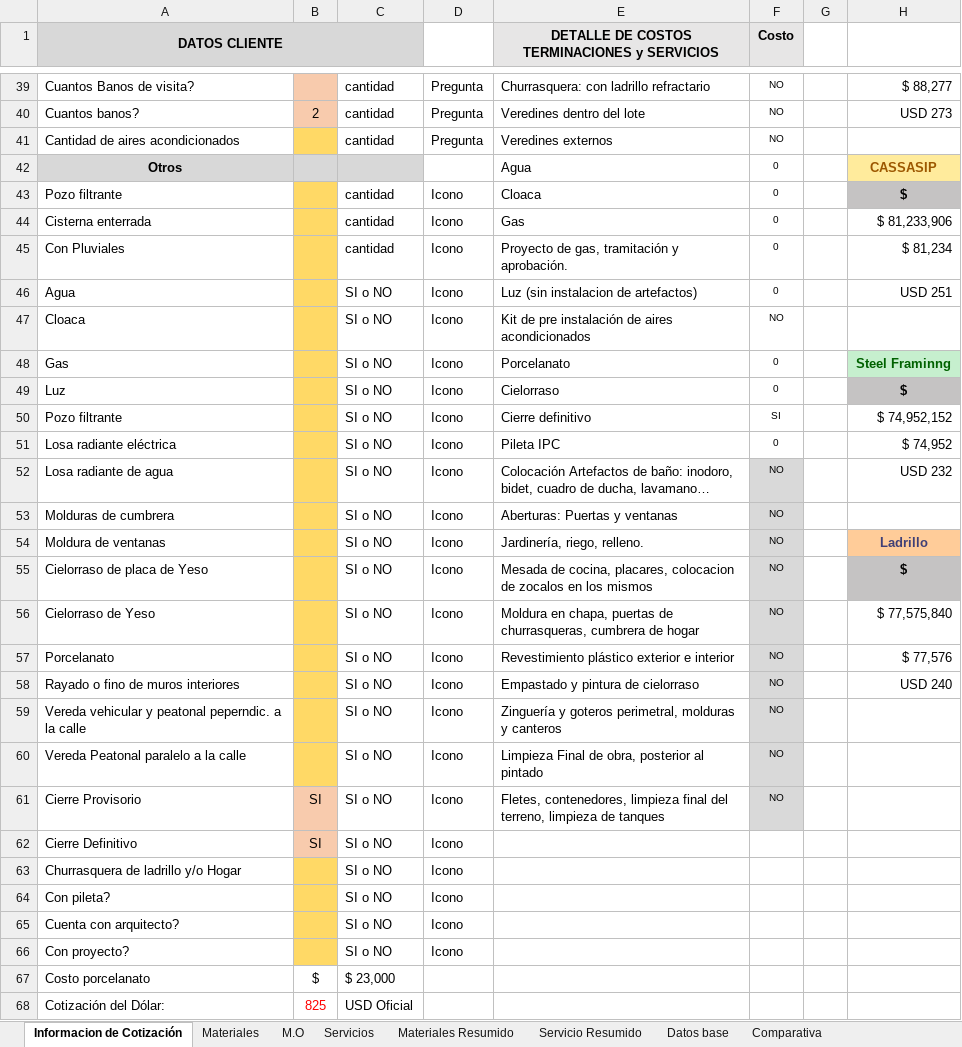
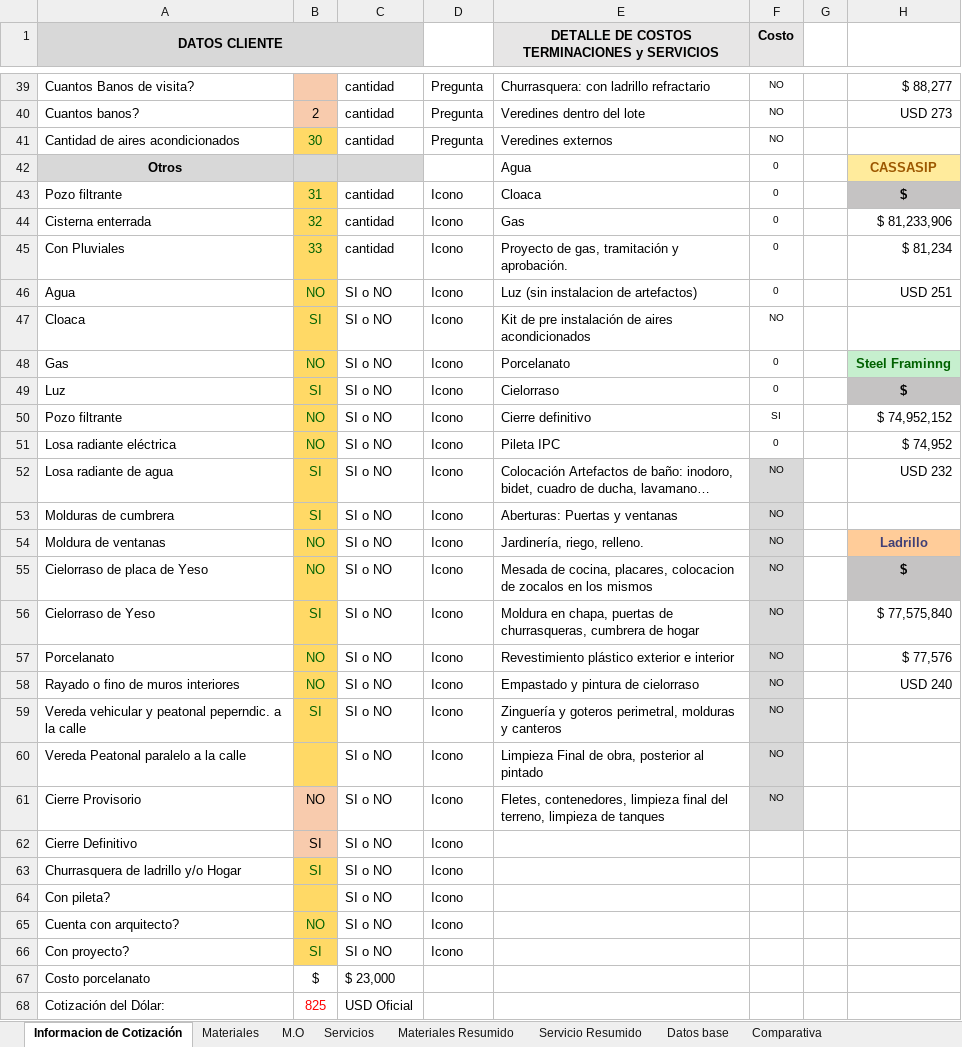
Before and after one commit to ginopastran/BathHouse, an Excel workbook: public/BATHOUSE-Enero-2024.xlsx, sheet Informacion de Cotización, drawn as a sheet; only a part is shown, gaps mark what is left out; long unchanged cells end in …; values as stored, in another font and other column widths than the file's, no borders; charts and pictures not drawn; the diff covers the shown part only; the diff names each change by its address in the sheet, - before the commit and + after, or states it on an @@ line.

Commit message:
Update Excel file and route.ts for data input

```diff
--- a/public/BATHOUSE-Enero-2024.xlsx (sheet Informacion de Cotización)
+++ b/public/BATHOUSE-Enero-2024.xlsx (sheet Informacion de Cotización)
-B41: (empty)
+B41: 30
-B43: (empty)
+B43: 31
-B44: (empty)
+B44: 32
-B45: (empty)
+B45: 33
-B46: (empty)
+B46: NO
-B47: (empty)
+B47: SI
-B48: (empty)
+B48: NO
-B49: (empty)
+B49: SI
-B50:B51: (empty)
+B50:B51: NO
-B52:B53: (empty)
+B52:B53: SI
-B54:B55: (empty)
+B54:B55: NO
-B56: (empty)
+B56: SI
-B57:B58: (empty)
+B57:B58: NO
-B59: (empty)
+B59: SI
-B61: SI
+B61: NO
-B63: (empty)
+B63: SI
-B65: (empty)
+B65: NO
-B66: (empty)
+B66: SI
```
Also changed, not shown: 12 edited cells elsewhere in this sheet, 2 other files.
